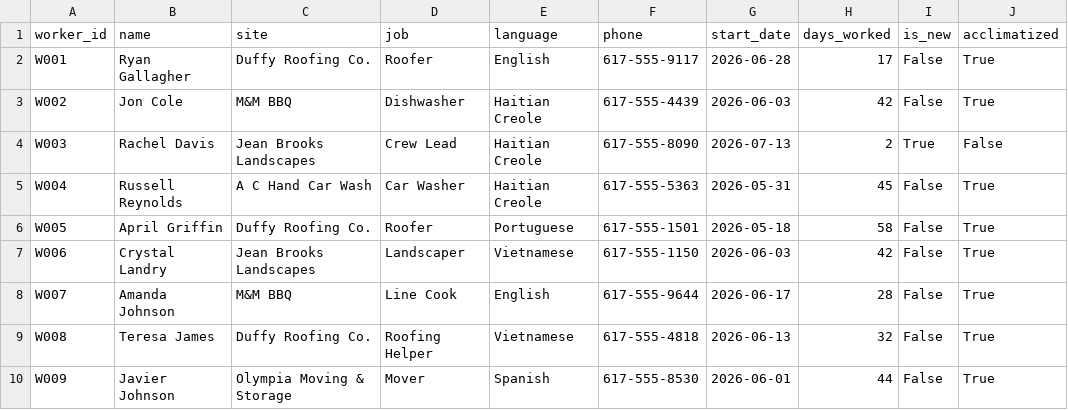
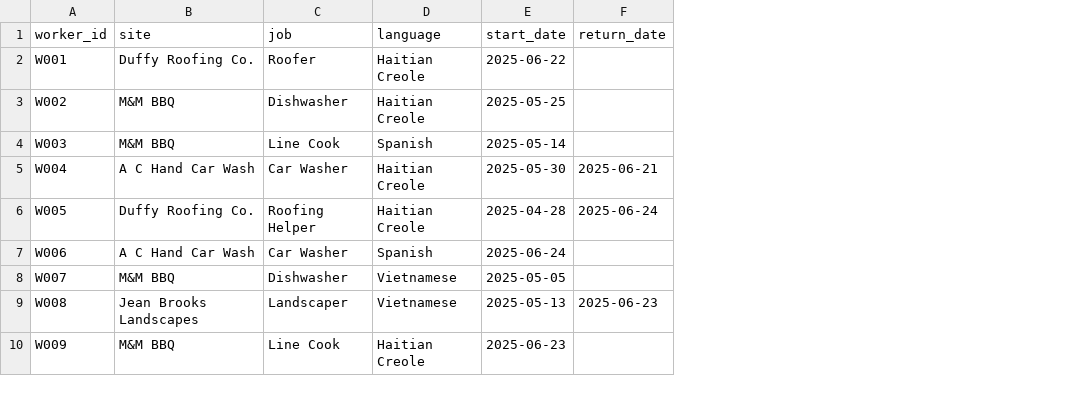
Before and after one commit to SujeeSathaimoorthy-coder/heat-shield-, a CSV file: sample_roster.csv, drawn as a sheet; only a part is shown; removed rows and columns are numbered as before the commit, all else as after; the diff covers the shown part only; the diff names each change by its address in the sheet, - before the commit and + after, or states it on an @@ line.

Commit message:
Remove names and phones from roster; add return_date

```diff
--- a/sample_roster.csv
+++ b/sample_roster.csv
-column B (name), rows 2-10: Ryan Gallagher | Jon Cole | Rachel Davis | Russell Reynolds | April Griffin | Crystal Landry | Amanda Johnson | Teresa James | Javier Johnson
-column F (phone), rows 2-10: 617-555-9117 | 617-555-4439 | 617-555-8090 | 617-555-5363 | 617-555-1501 | 617-555-1150 | 617-555-9644 | 617-555-4818 | 617-555-8530
-column H (days_worked), rows 2-10: 17 | 42 | 2 | 45 | 58 | 42 | 28 | 32 | 44
-column I (is_new), rows 2-10: False | False | True | False | False | False | False | False | False
-column J (acclimatized), rows 2-10: True | True | False | True | True | True | True | True | True
+column F (return_date), rows 5-9: 2025-06-21 | 2025-06-24 |  |  | 2025-06-23
-D2 (language): English
+D2 (language): Haitian Creole
-E2 (start_date): 2026-06-28
+E2 (start_date): 2025-06-22
-E3 (start_date): 2026-06-03
+E3 (start_date): 2025-05-25
-B4 (site): Jean Brooks Landscapes
+B4 (site): M&M BBQ
-C4 (job): Crew Lead
+C4 (job): Line Cook
-D4 (language): Haitian Creole
+D4 (language): Spanish
-E4 (start_date): 2026-07-13
+E4 (start_date): 2025-05-14
-E5 (start_date): 2026-05-31
+E5 (start_date): 2025-05-30
-C6 (job): Roofer
+C6 (job): Roofing Helper
-D6 (language): Portuguese
+D6 (language): Haitian Creole
-E6 (start_date): 2026-05-18
+E6 (start_date): 2025-04-28
-B7 (site): Jean Brooks Landscapes
+B7 (site): A C Hand Car Wash
-C7 (job): Landscaper
+C7 (job): Car Washer
-D7 (language): Vietnamese
+D7 (language): Spanish
-E7 (start_date): 2026-06-03
+E7 (start_date): 2025-06-24
-C8 (job): Line Cook
+C8 (job): Dishwasher
-D8 (language): English
+D8 (language): Vietnamese
-E8 (start_date): 2026-06-17
+E8 (start_date): 2025-05-05
-B9 (site): Duffy Roofing Co.
+B9 (site): Jean Brooks Landscapes
-C9 (job): Roofing Helper
+C9 (job): Landscaper
-E9 (start_date): 2026-06-13
+E9 (start_date): 2025-05-13
-B10 (site): Olympia Moving & Storage
+B10 (site): M&M BBQ
-C10 (job): Mover
+C10 (job): Line Cook
-D10 (language): Spanish
+D10 (language): Haitian Creole
-E10 (start_date): 2026-06-01
+E10 (start_date): 2025-06-23
```
Also changed, not shown: 51 edited cells elsewhere in this file, 3 other files.
